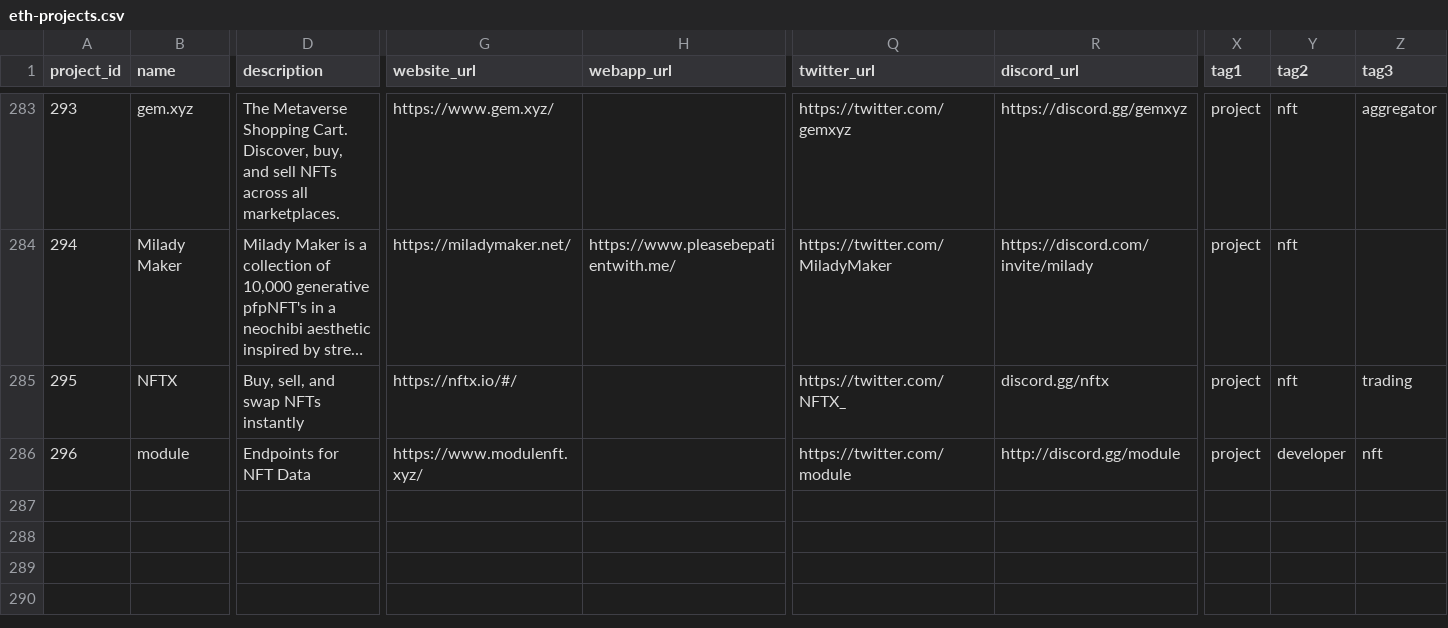
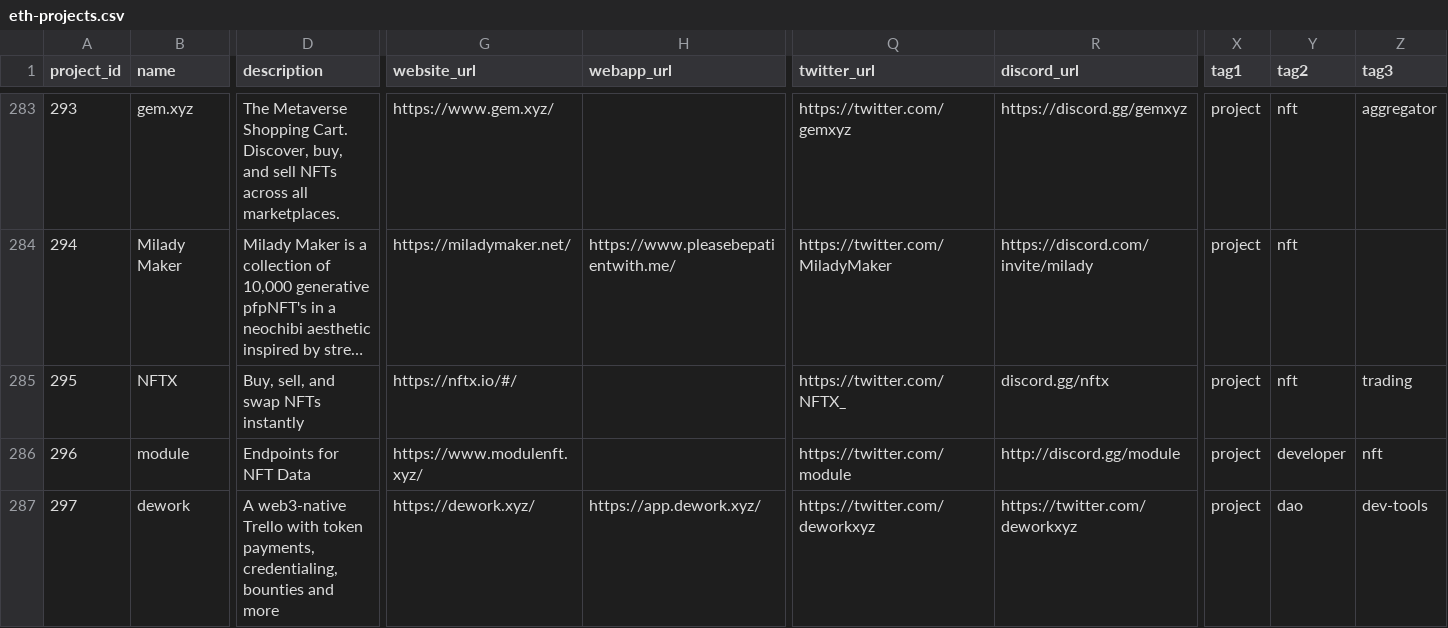
Before and after one commit to 0xPuffin/pentacle, a CSV file: data/eth-projects.csv, drawn as a sheet; only a part is shown, gaps mark what is left out; long unchanged cells end in …; rows hold the shown columns only; the diff names each change by its address in the sheet, - before the commit and + after, or states it on an @@ line.

```diff
--- a/data/eth-projects.csv
+++ b/data/eth-projects.csv
+row 287: 297 | dework | A web3-native Trello with token payments, credentialing, bounties and more | https://dework.xyz/ | https://app.dework.xyz/ | https://twitter.com/deworkxyz | https://twitter.com/deworkxyz | project | dao | dev-tools
```
Also changed, not shown: data/eth-projects-no-tags.csv.
